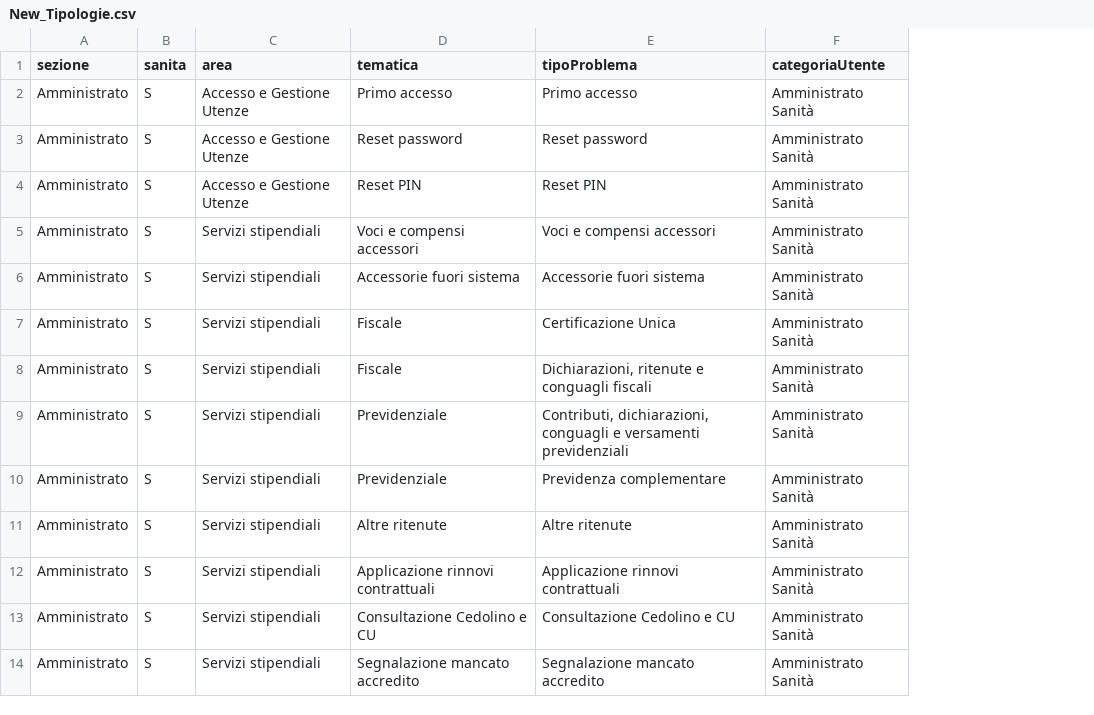
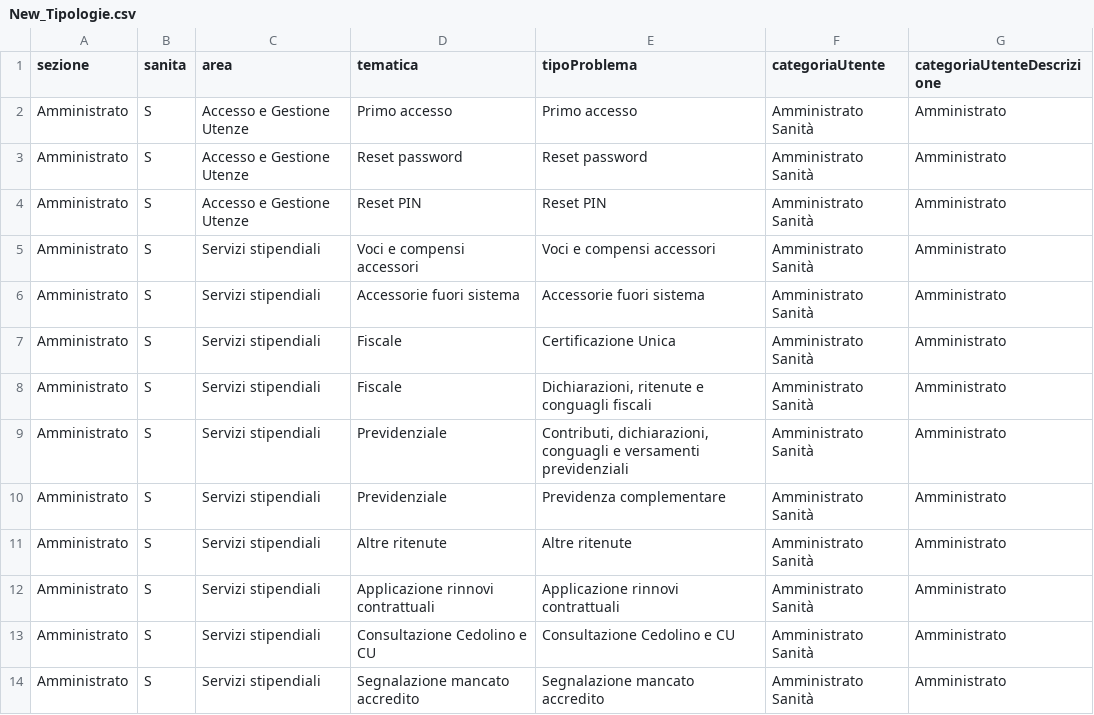
Before and after one commit to echirinosmayaudon/NOIPA_DEVELOP, a CSV file: webformassistenza/src/main/resources/META-INF/fileconf/New_Tipologie.csv, drawn as a sheet; only a part is shown; the diff names each change by its address in the sheet, - before the commit and + after, or states it on an @@ line.

Commit message:
Update webform

```diff
--- a/webformassistenza/src/main/resources/META-INF/fileconf/New_Tipologie.csv
+++ b/webformassistenza/src/main/resources/META-INF/fileconf/New_Tipologie.csv
+column G (categoriaUtenteDescrizione), rows 2-14: all Amministrato
```
Also changed, not shown: 14 other files.
